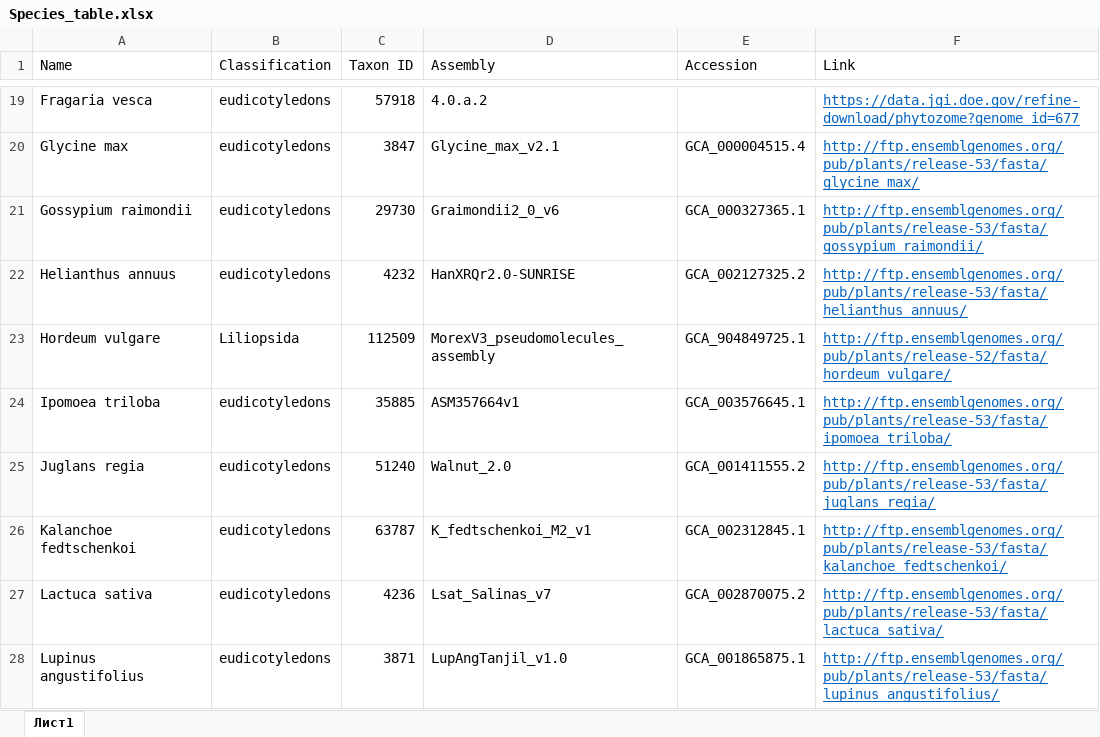
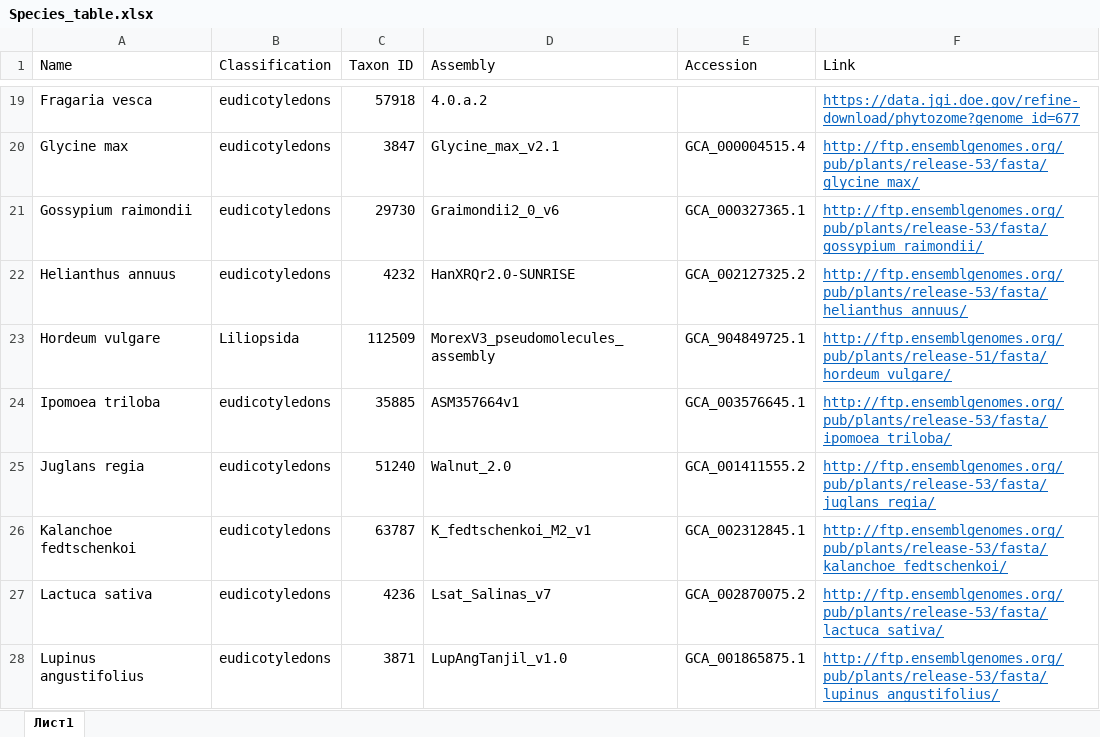
Before and after one commit to AnnaToi01/EC_genes_BI_Project_2022, an Excel workbook: Species_table.xlsx, sheet Лист1, drawn as a sheet; only a part is shown, gaps mark what is left out; values as stored, in another font and other column widths than the file's, no borders; the diff names each change by its address in the sheet, - before the commit and + after, or states it on an @@ line.

Commit message:
species table and gene expression table modified

```diff
--- a/Species_table.xlsx (sheet Лист1)
+++ b/Species_table.xlsx (sheet Лист1)
-F23 (Link): http://ftp.ensemblgenomes.org/pub/plants/release-52/fasta/hordeum_vulgare/
+F23 (Link): http://ftp.ensemblgenomes.org/pub/plants/release-51/fasta/hordeum_vulgare/
```
Also changed, not shown: 1 other file.
